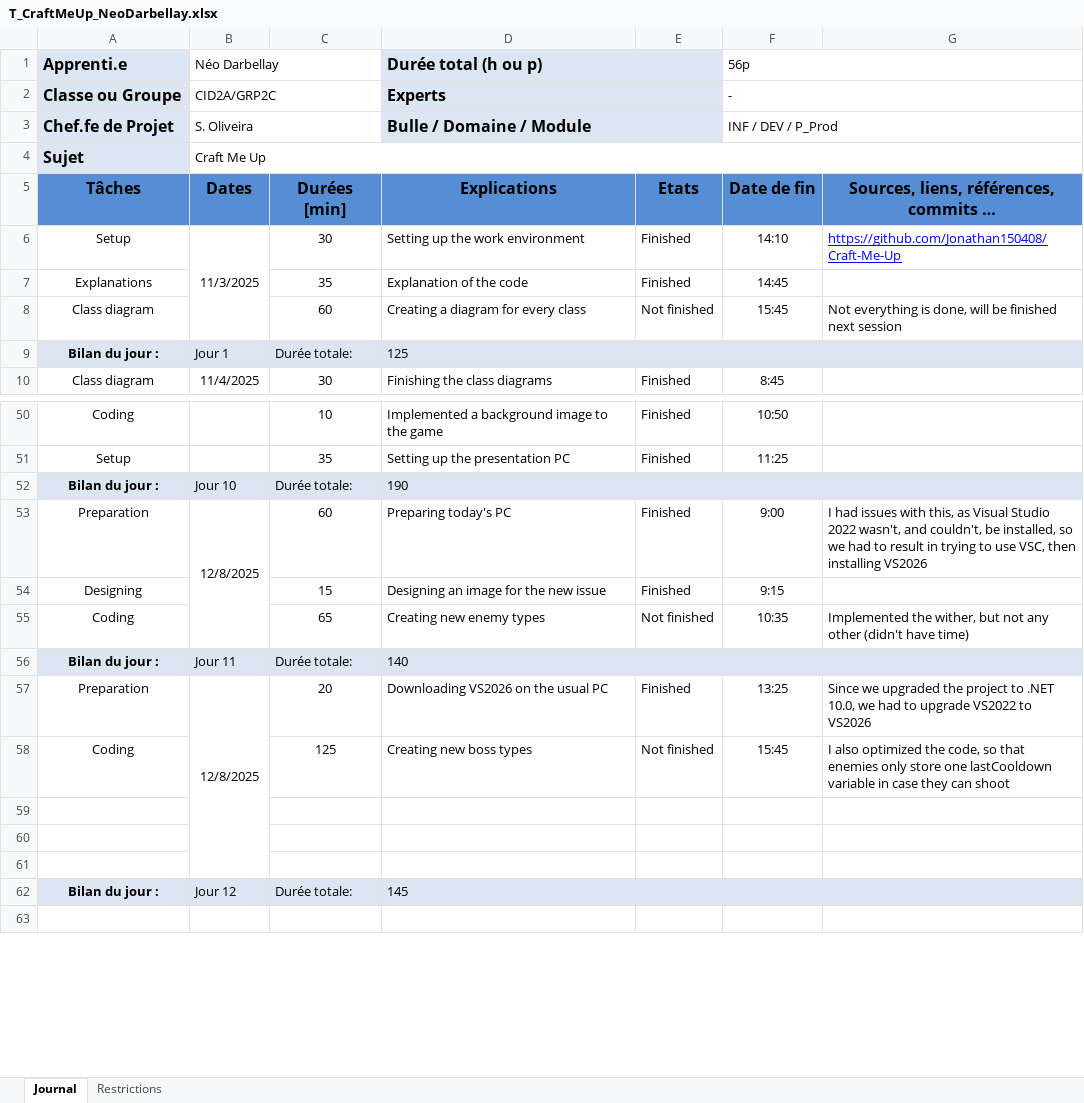
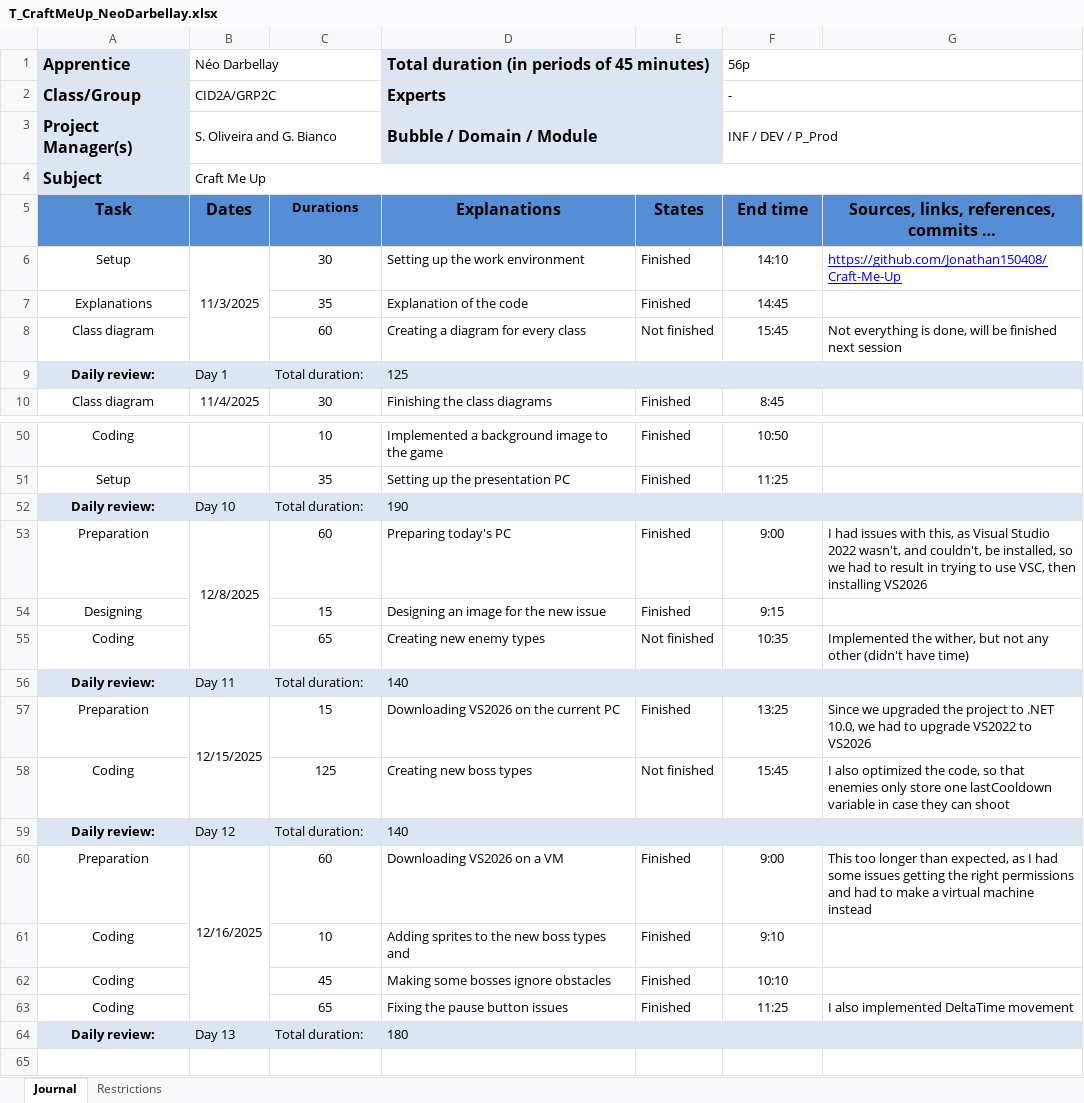
Before and after one commit to Jonathan150408/Craft-Me-Up, an Excel workbook: T_CraftMeUp_NeoDarbellay.xlsx, sheet Journal, drawn as a sheet; only a part is shown, gaps mark what is left out; values as stored, in another font and other column widths than the file's, no borders; conditional formats not drawn; removed rows and columns are numbered as before the commit, all else as after; the diff covers the shown part only; the diff names each change by its address in the sheet, - before the commit and + after, or states it on an @@ line.

Commit message:
doc(work log): Updated

```diff
--- a/T_CraftMeUp_NeoDarbellay.xlsx (sheet Journal)
+++ b/T_CraftMeUp_NeoDarbellay.xlsx (sheet Journal)
-A1: Apprenti.e
+A1: Apprentice
-D1: Durée total (h ou p)
+D1: Total duration (in periods of 45 minutes)
-A2: Classe ou Groupe
+A2: Class/Group
-row 3: Chef.fe de Projet | S. Oliveira |  | Bulle / Domaine / Module |  | INF / DEV / P_Prod
+row 3: Project Manager(s) | S. Oliveira and G. Bianco |  | Bubble / Domain / Module |  | INF / DEV / P_Prod
-A4: Sujet
+A4: Subject
-row 5: Tâches | Dates | Durées [min] | Explications | Etats | Date de fin | Sources, liens, références, commits …
+row 5: Task | Dates | Durations | Explanations | States | End time | Sources, links, references, commits …
-row 9: Bilan du jour : | Jour 1 | Durée totale: | 125
+row 9: Daily review: | Day 1 | Total duration: | 125
-row 52: Bilan du jour : | Jour 10 | Durée totale: | 190
+row 52: Daily review: | Day 10 | Total duration: | 190
-row 56: Bilan du jour : | Jour 11 | Durée totale: | 140
+row 56: Daily review: | Day 11 | Total duration: | 140
-B57: 12/8/2025
+B57: 12/15/2025
-B57:B61 merged
+B57:B58 merged
-C57: 20
+C57: 15
-D57: Downloading VS2026 on the usual PC
+D57: Downloading VS2026 on the current PC
-row 59: (empty)
+row 59: Daily review: | Day 12 | Total duration: | 140
-A59:G59 fill: none
+A59:G59 fill: #DCE6F2
+D59:G59 merged
-row 60: (empty)
+row 60: Preparation | 12/16/2025 | 60 | Downloading VS2026 on a VM | Finished | 9:00 | This too longer than expected, as I had some issues getting the right permissions and had to make a virtual machine instead
+B60:B63 merged
-row 61: (empty)
+row 61: Coding |  | 10 | Adding sprites to the new boss types and | Finished | 9:10
-row 62: Bilan du jour : | Jour 12 | Durée totale: | 145
+row 62: Coding |  | 45 | Making some bosses ignore obstacles | Finished | 10:10
+row 63: Coding |  | 65 | Fixing the pause button issues | Finished | 11:25 | I also implemented DeltaTime movement
+row 64: Daily review: | Day 13 | Total duration: | 180
```
Also changed, not shown: 10 added rows, 17 removed rows, 6 edited cells, cell formats and merged cells elsewhere in this sheet.
